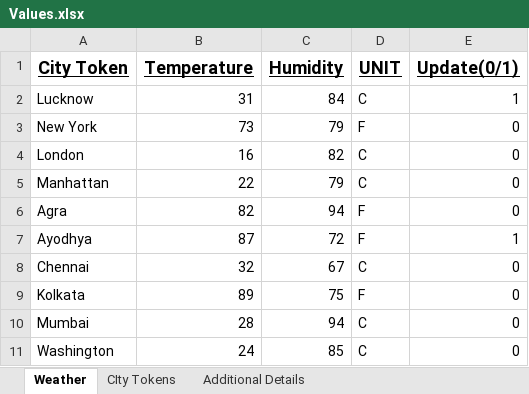
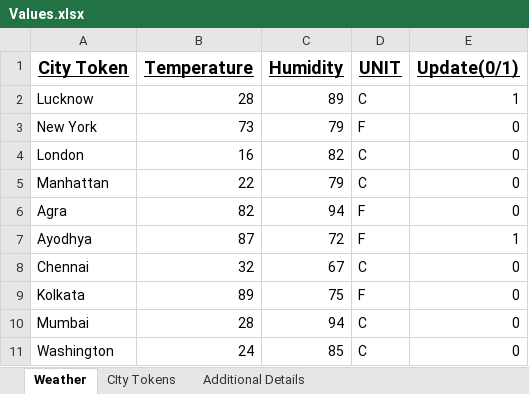
Before and after one commit to vinaykumar7686/Live-Weather-Monitor, an Excel workbook: Values.xlsx, sheet Weather, drawn as a sheet; values as stored, in another font and other column widths than the file's, no borders; the diff names each change by its address in the sheet, - before the commit and + after, or states it on an @@ line.

```diff
--- a/Values.xlsx (sheet Weather)
+++ b/Values.xlsx (sheet Weather)
-B2 (Temperature): 31
+B2 (Temperature): 28
-C2 (Humidity): 84
+C2 (Humidity): 89
```
Also changed, not shown: 1 other file.
